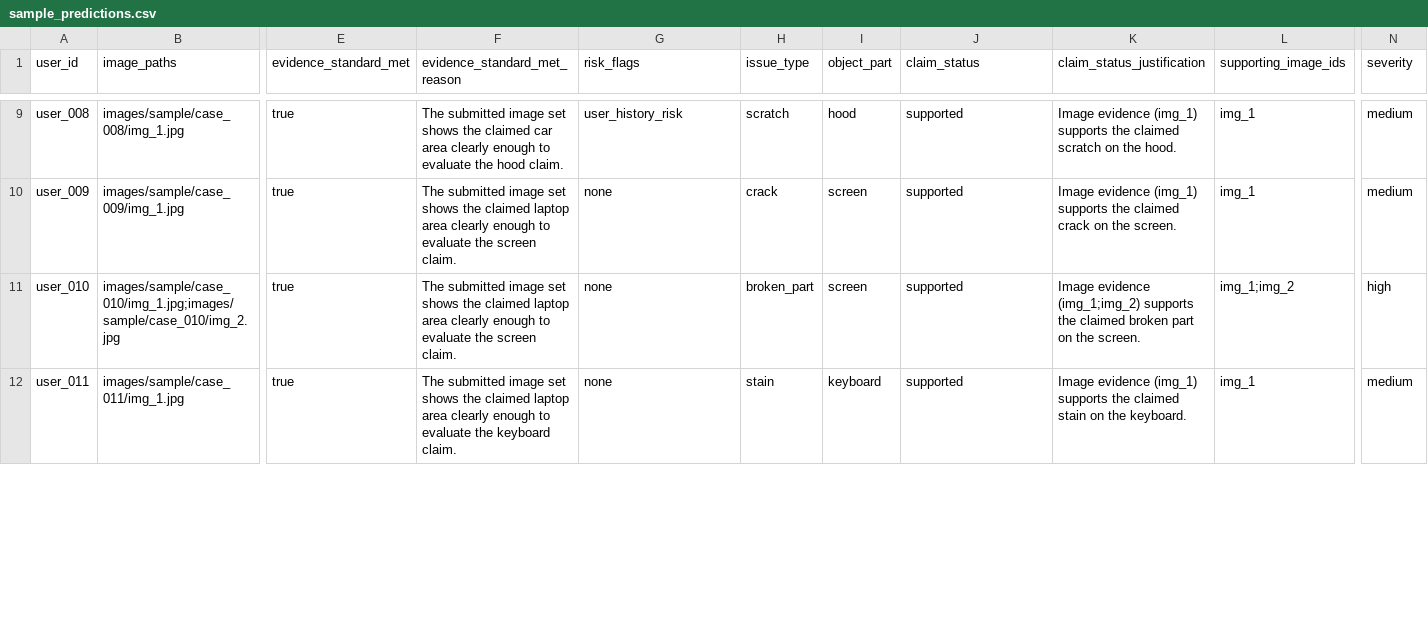
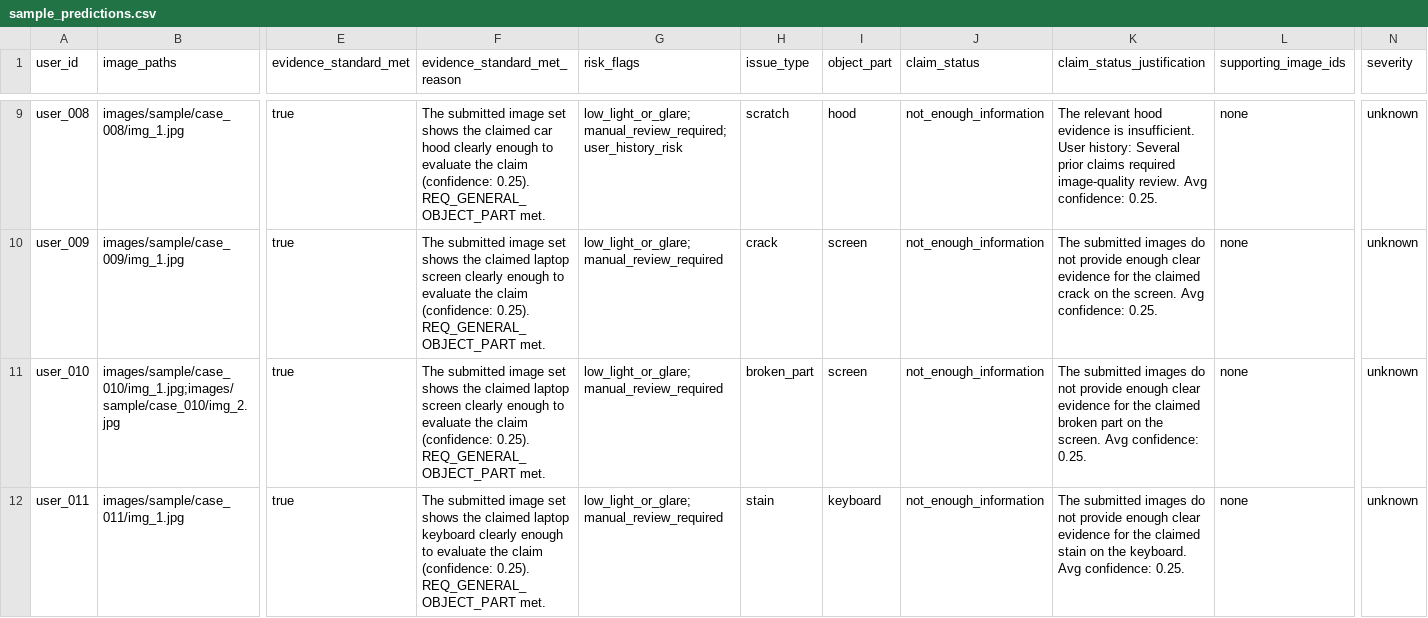
Before and after one commit to SOHAM-3T/hackerrank-orchestrate-june26, a CSV file: code/evaluation/sample_predictions.csv, drawn as a sheet; only a part is shown, gaps mark what is left out; the diff covers the shown part only; the diff names each change by its address in the sheet, - before the commit and + after, or states it on an @@ line.

Commit message:
Devised a 6 - Stage Pipeline instead of a 4 - Stage Pipeline, Added Cross Image Aggregation, Also added the evidence_.. csv

```diff
--- a/code/evaluation/sample_predictions.csv
+++ b/code/evaluation/sample_predictions.csv
-F9 (evidence_standard_met_reason): …claimed car area clearly enough to evaluate the hood claim.
+F9 (evidence_standard_met_reason): …claimed car hood clearly enough to evaluate the claim (confidence: 0.25). REQ_GENERAL_OBJECT_PART met.
-G9 (risk_flags): user_history_risk
+G9 (risk_flags): low_light_or_glare;manual_review_required;user_history_risk
-J9:J12 (claim_status): supported
+J9:J12 (claim_status): not_enough_information
-K9 (claim_status_justification): Image evidence (img_1) supports the claimed scratch on the hood.
+K9 (claim_status_justification): The relevant hood evidence is insufficient. User history: Several prior claims required image-quality review. Avg confidence: 0.25.
-L9:L10 (supporting_image_ids): img_1
+L9:L10 (supporting_image_ids): none
-N9:N10 (severity): medium
+N9:N10 (severity): unknown
-F10:F11 (evidence_standard_met_reason): …claimed laptop area clearly enough to evaluate the screen claim.
+F10:F11 (evidence_standard_met_reason): …claimed laptop screen clearly enough to evaluate the claim (confidence: 0.25). REQ_GENERAL_OBJECT_PART met.
-G10:G12 (risk_flags): none
+G10:G12 (risk_flags): low_light_or_glare;manual_review_required
-K10 (claim_status_justification): Image evidence (img_1) supports the claimed crack on the screen.
+K10 (claim_status_justification): The submitted images do not provide enough clear evidence for the claimed crack on the screen. Avg confidence: 0.25.
-K11 (claim_status_justification): Image evidence (img_1;img_2) supports the claimed broken part on the screen.
+K11 (claim_status_justification): The submitted images do not provide enough clear evidence for the claimed broken part on the screen. Avg confidence: 0.25.
-L11 (supporting_image_ids): img_1;img_2
+L11 (supporting_image_ids): none
-N11 (severity): high
+N11 (severity): unknown
-F12 (evidence_standard_met_reason): …claimed laptop area clearly enough to evaluate the keyboard claim.
+F12 (evidence_standard_met_reason): …claimed laptop keyboard clearly enough to evaluate the claim (confidence: 0.25). REQ_GENERAL_OBJECT_PART met.
-K12 (claim_status_justification): Image evidence (img_1) supports the claimed stain on the keyboard.
+K12 (claim_status_justification): The submitted images do not provide enough clear evidence for the claimed stain on the keyboard. Avg confidence: 0.25.
-L12 (supporting_image_ids): img_1
+L12 (supporting_image_ids): none
-N12 (severity): medium
+N12 (severity): unknown
```
Also changed, not shown: 97 edited cells elsewhere in this file, 8 other files.
